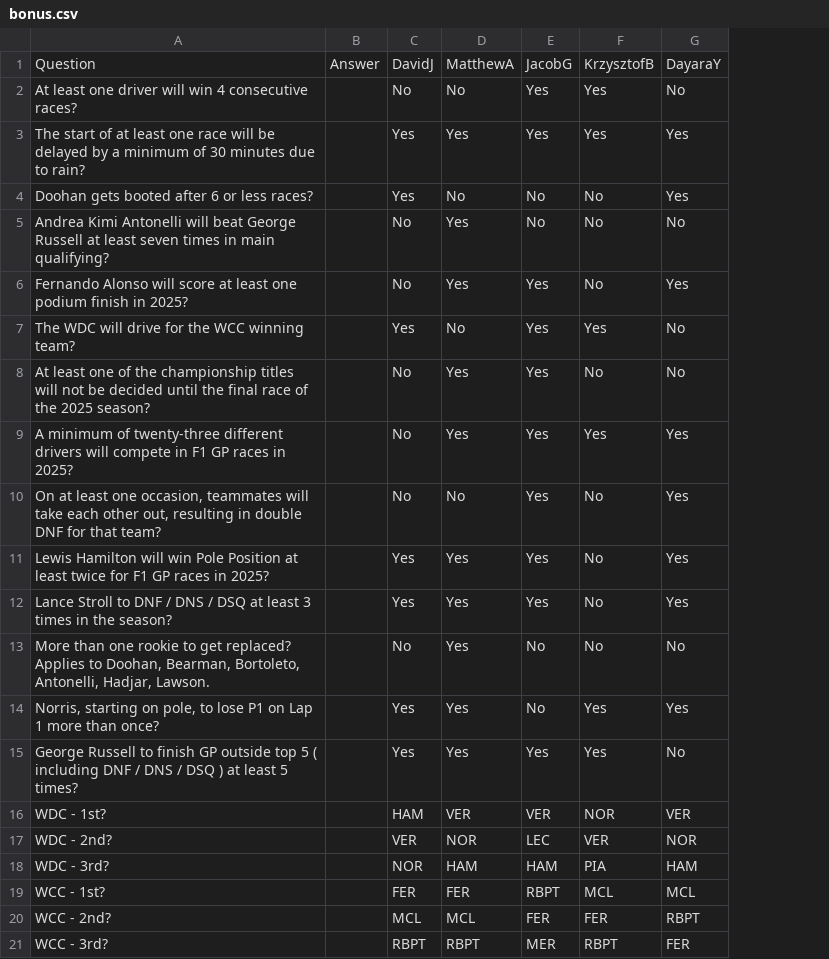
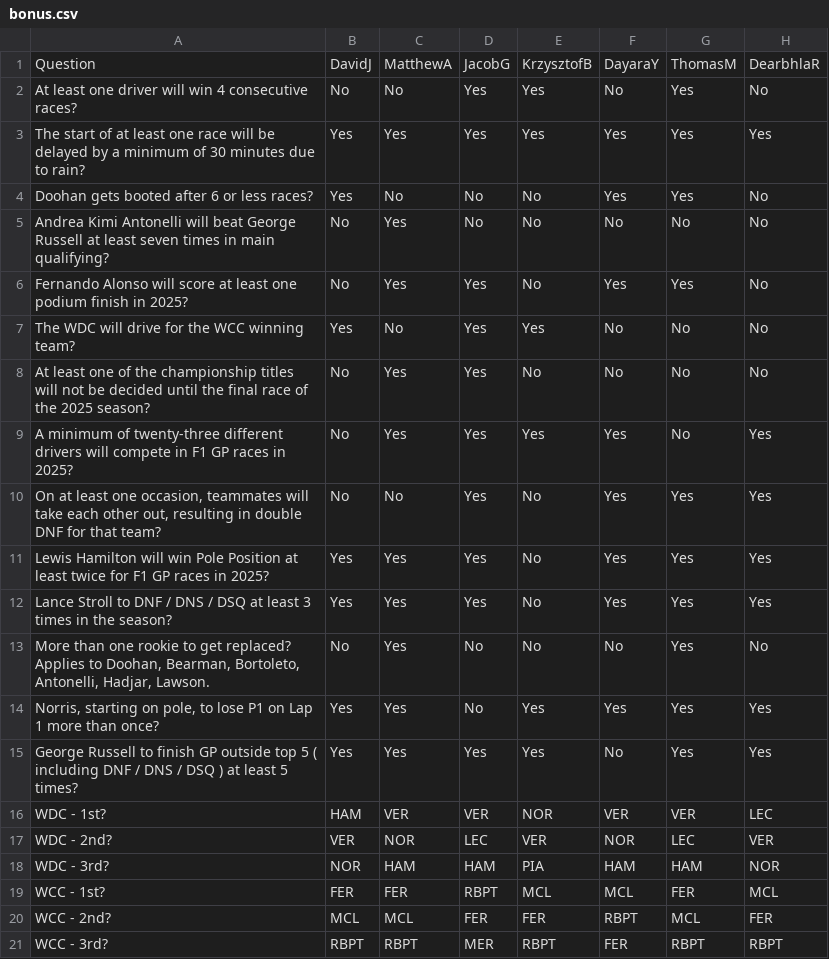
Before and after one commit to PhilipWoulfe/PhilipWoulfe.github.io, a CSV file: bonus.csv, drawn as a sheet; removed rows and columns are numbered as before the commit, all else as after; the diff names each change by its address in the sheet, - before the commit and + after, or states it on an @@ line.

Commit message:
updating bonus and races csv, adding separate csv for bonus answers

```diff
--- a/bonus.csv
+++ b/bonus.csv
-column B, row 1: Answer
+column G, rows 1-21: ThomasM | Yes | Yes | Yes | No | Yes | No | No | No | Yes | Yes | Yes | Yes | Yes | Yes | VER | LEC | HAM | FER | MCL | RBPT
+column H, rows 1-21: DearbhlaR | No | Yes | No | No | No | No | No | Yes | Yes | Yes | Yes | No | Yes | Yes | LEC | VER | NOR | MCL | FER | RBPT
```
Also changed, not shown: races.csv, 1 other file.
